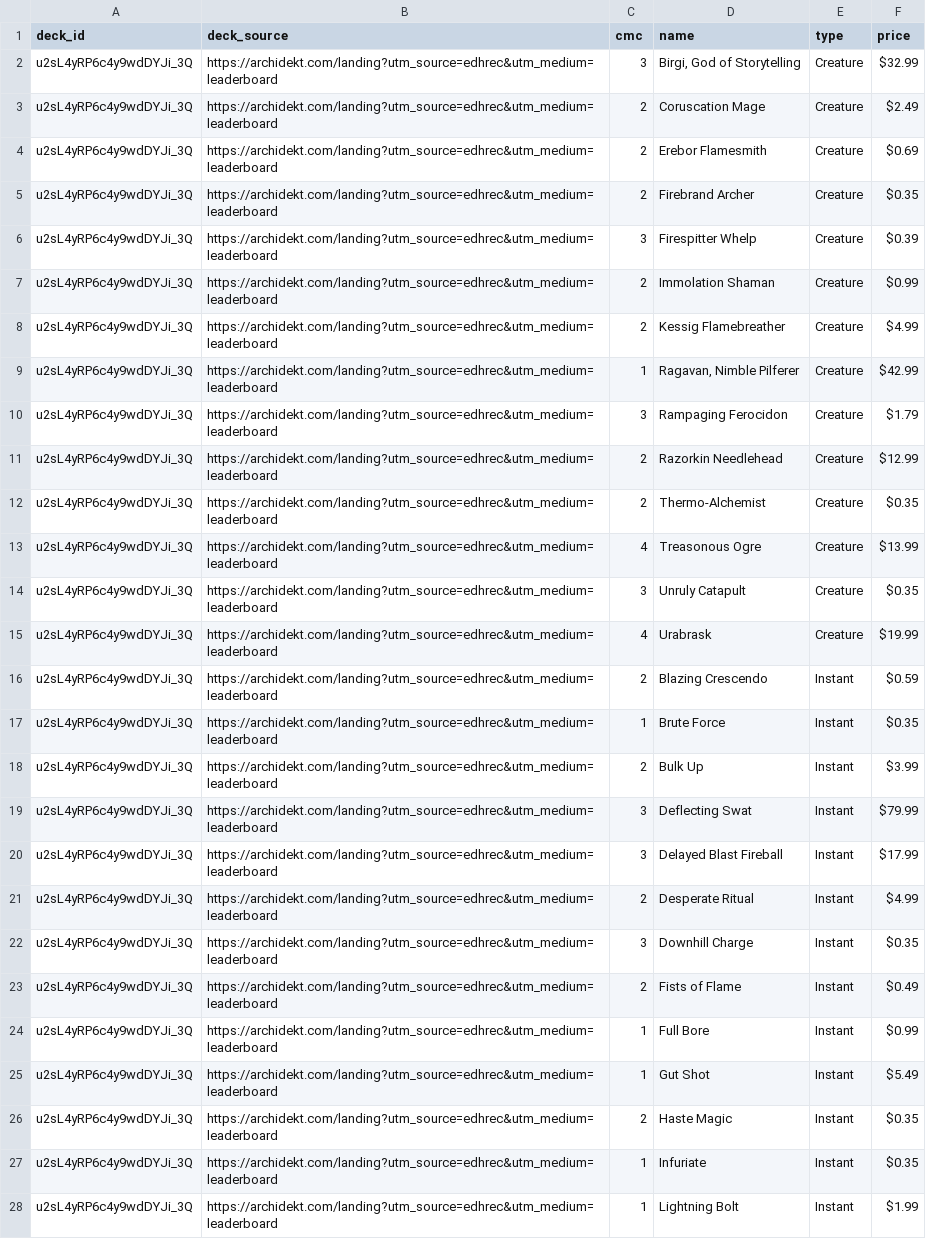
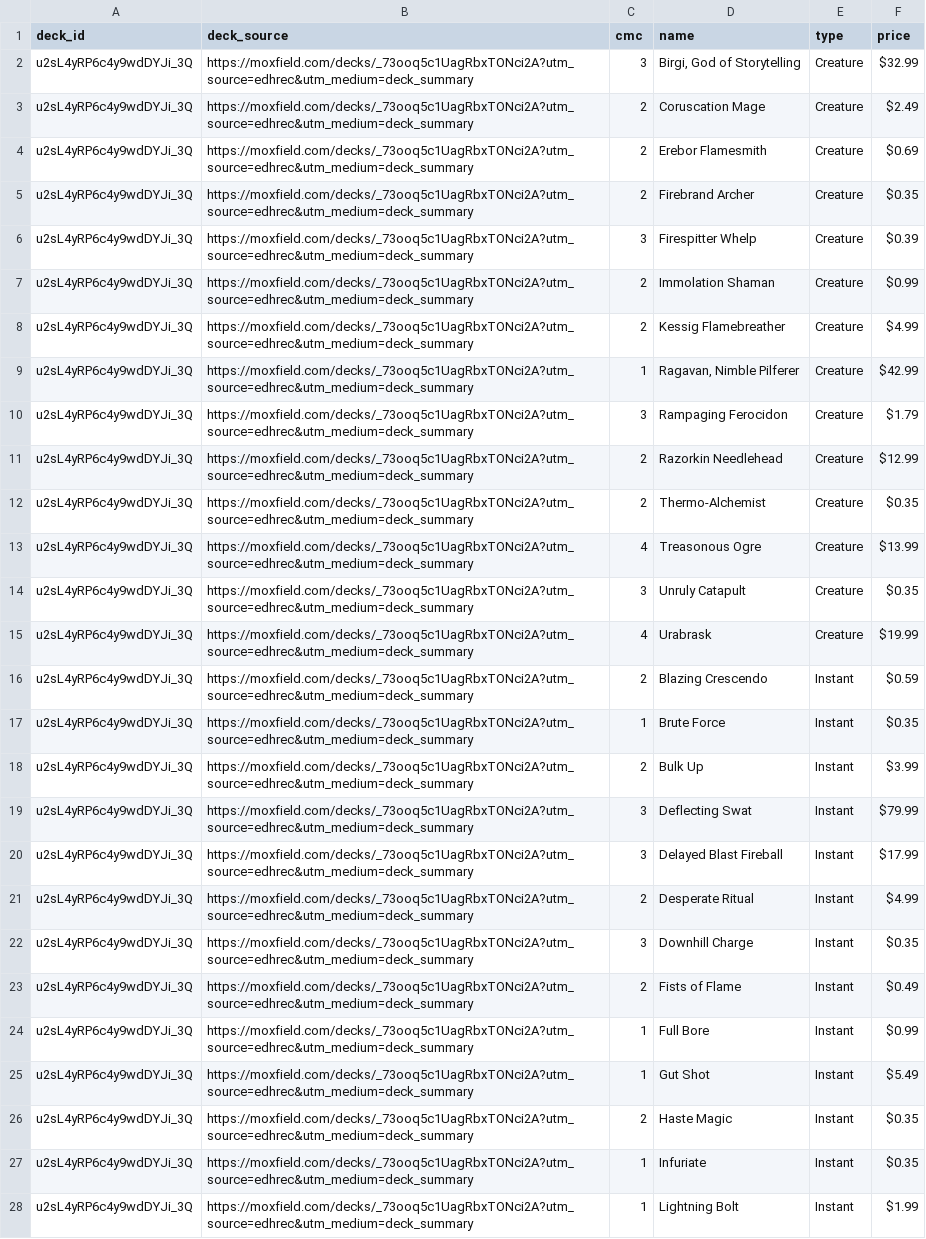
Before and after one commit to wojo1286/edhrec-scraper, a CSV file: decklists_html/u2sL4yRP6c4y9wdDYJi_3Q.csv, drawn as a sheet; only a part is shown; the diff covers the shown part only; the diff names each change by its address in the sheet, - before the commit and + after, or states it on an @@ line.

```diff
--- a/decklists_html/u2sL4yRP6c4y9wdDYJi_3Q.csv
+++ b/decklists_html/u2sL4yRP6c4y9wdDYJi_3Q.csv
-B2:B28 (deck_source): https://archidekt.com/landing?utm_source=edhrec&utm_medium=leaderboard
+B2:B28 (deck_source): https://moxfield.com/decks/_73ooq5c1UagRbxTONci2A?utm_source=edhrec&utm_medium=deck_summary
```
Also changed, not shown: 51 edited cells elsewhere in this file, decklists_html/0AJVqIvKmDKVloF4sdZrpg.csv, decklists_html/AHU3DWT1vifCkJmcCQsGuw.csv, 17 other files.
